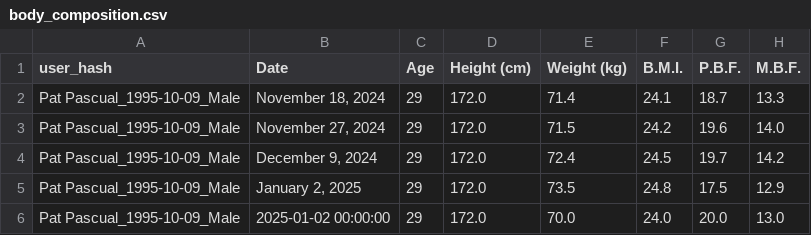
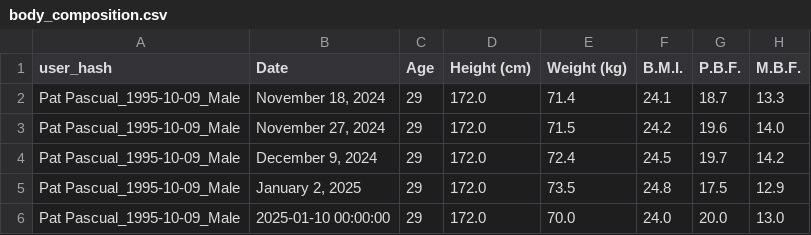
Before and after one commit to rpdpscl/app-fitness-coachAI-Jan2024, a CSV file: body_composition.csv, drawn as a sheet; only a part is shown; the diff names each change by its address in the sheet, - before the commit and + after, or states it on an @@ line.

Commit message:
Update body_composition.csv - 2025-01-02 23:24:16

```diff
--- a/body_composition.csv
+++ b/body_composition.csv
-B6 (Date): 2025-01-02 00:00:00
+B6 (Date): 2025-01-10 00:00:00
```
